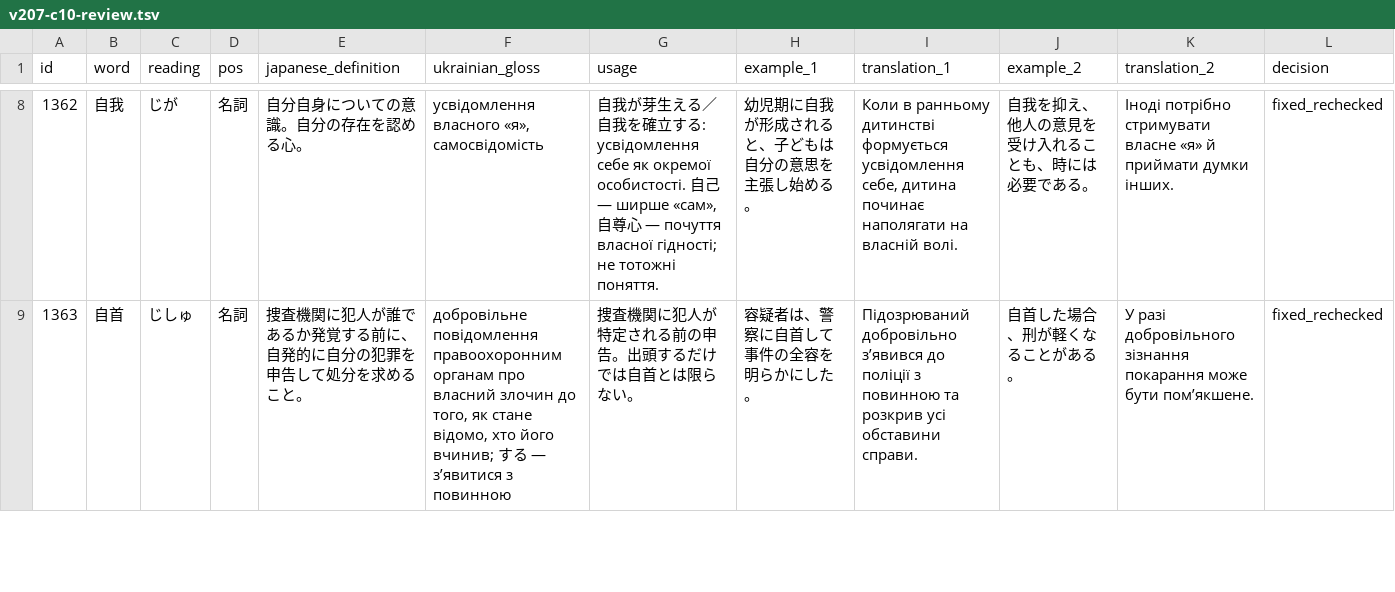
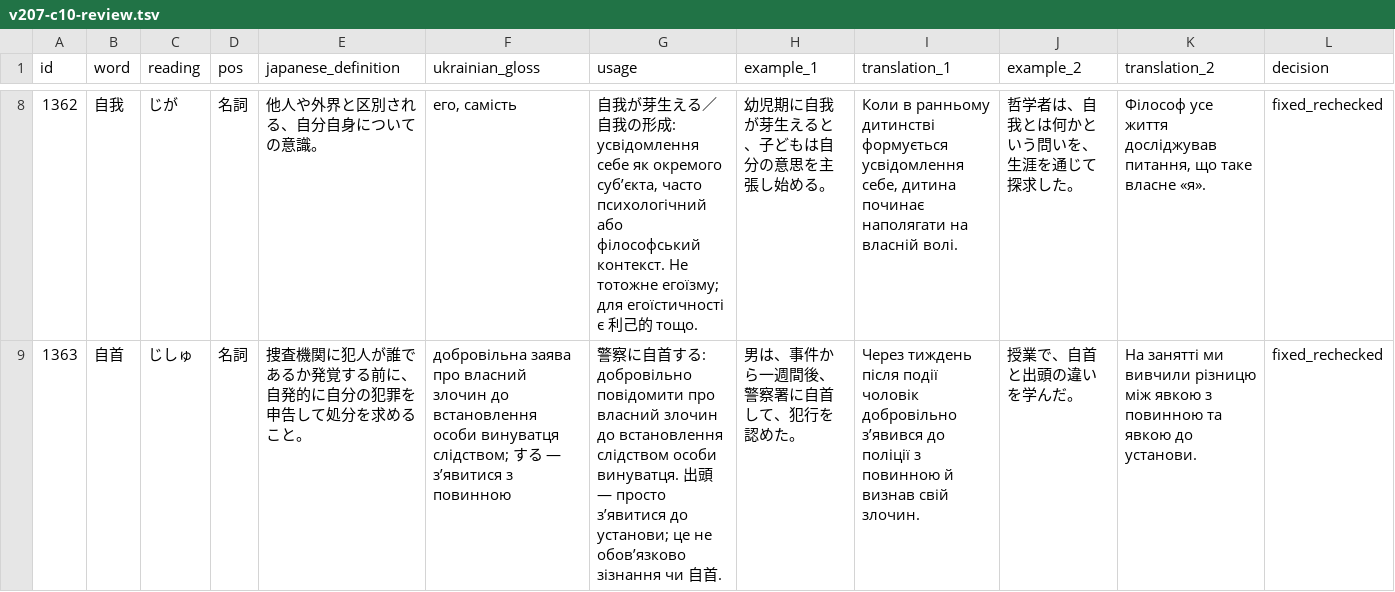
Before and after one commit to tereshchenkopavlo-gif/JLPT-N1, a TSV file: completion/v207-c10-review.tsv, drawn as a sheet; only a part is shown, gaps mark what is left out; the diff covers the shown part only; the diff names each change by its address in the sheet, - before the commit and + after, or states it on an @@ line.

```diff
--- a/completion/v207-c10-review.tsv
+++ b/completion/v207-c10-review.tsv
-E8 (japanese_definition): 自分自身についての意識。自分の存在を認める心。
+E8 (japanese_definition): 他人や外界と区別される、自分自身についての意識。
-F8 (ukrainian_gloss): усвідомлення власного «я», самосвідомість
+F8 (ukrainian_gloss): его, самість
-G8 (usage): …自我を確立する: усвідомлення себе як окремої особистості. 自己 — ширше «сам», 自尊心 — почуття власної гідності; не тотожні поняття.
+G8 (usage): …自我の形成: усвідомлення себе як окремого суб’єкта, часто психологічний або філософський контекст. Не тотожне егоїзму; для егоїстичності є 利己的 тощо.
-H8 (example_1): 幼児期に自我が形成されると、子どもは自分の意思を主張し始める。
+H8 (example_1): 幼児期に自我が芽生えると、子どもは自分の意思を主張し始める。
-J8 (example_2): 自我を抑え、他人の意見を受け入れることも、時には必要である。
+J8 (example_2): 哲学者は、自我とは何かという問いを、生涯を通じて探求した。
-K8 (translation_2): Іноді потрібно стримувати власне «я» й приймати думки інших.
+K8 (translation_2): Філософ усе життя досліджував питання, що таке власне «я».
-F9 (ukrainian_gloss): добровільне повідомлення правоохоронним органам про власний злочин до того, як стане відомо, хто його вчинив; する…
+F9 (ukrainian_gloss): добровільна заява про власний злочин до встановлення особи винуватця слідством; する…
-G9 (usage): 捜査機関に犯人が特定される前の申告。出頭するだけでは自首とは限らない。
+G9 (usage): 警察に自首する: добровільно повідомити про власний злочин до встановлення слідством особи винуватця. 出頭 — просто з’явитися до установи; це не обов’язково зізнання чи 自首.
-H9 (example_1): 容疑者は、警察に自首して事件の全容を明らかにした。
+H9 (example_1): 男は、事件から一週間後、警察署に自首して、犯行を認めた。
-I9 (translation_1): Підозрюваний добровільно з’явився до поліції з повинною та розкрив усі обставини справи.
+I9 (translation_1): Через тиждень після події чоловік добровільно з’явився до поліції з повинною й визнав свій злочин.
-J9 (example_2): 自首した場合、刑が軽くなることがある。
+J9 (example_2): 授業で、自首と出頭の違いを学んだ。
-K9 (translation_2): У разі добровільного зізнання покарання може бути пом’якшене.
+K9 (translation_2): На занятті ми вивчили різницю між явкою з повинною та явкою до установи.
```
Also changed, not shown: 53 edited cells elsewhere in this file.
